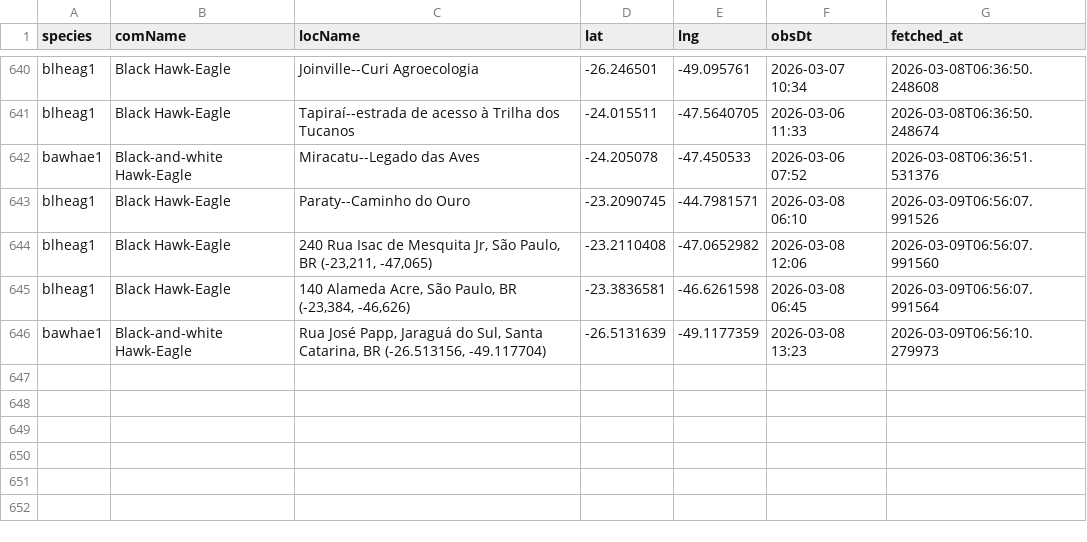
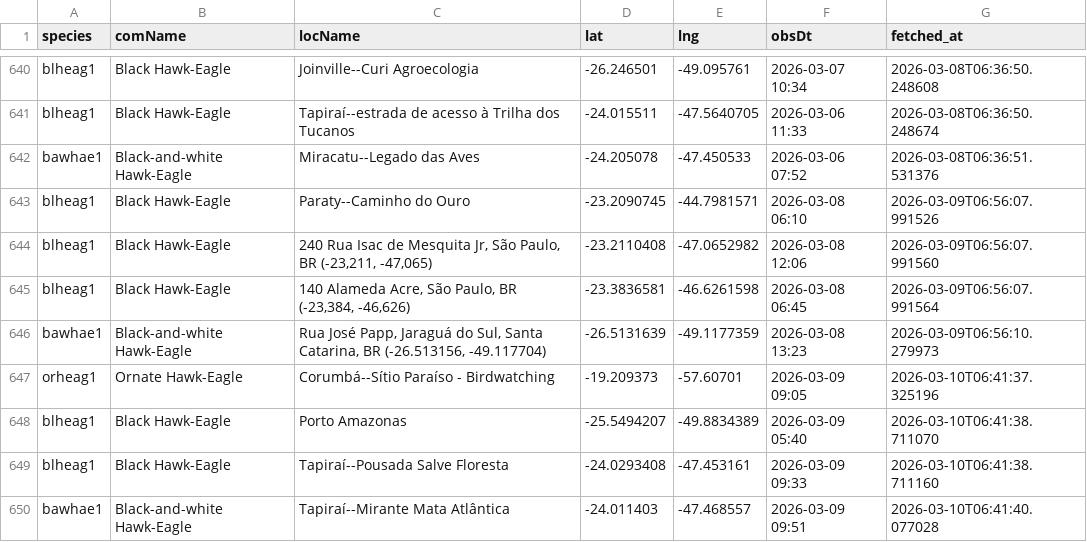
Before and after one commit to LucasEmerickTorrezani/ebird-aguias-de-penacho-dashboard, a CSV file: data/observations.csv, drawn as a sheet; only a part is shown, gaps mark what is left out.

```diff
--- a/data/observations.csv
+++ b/data/observations.csv
@@ -646 +646,5 @@ blheag1,Black Hawk-Eagle,"140 Alameda Acre, São Paulo, BR (-23,384, -46,626)",-
 bawhae1,Black-and-white Hawk-Eagle,"Rua José Papp, Jaraguá do Sul, Santa Catarina, BR (-26.513156, -49.117704)",-26.5131639,-49.1177359,2026-03-08 13:23,2026-03-09T06:56:10.279973
+orheag1,Ornate Hawk-Eagle,Corumbá--Sítio Paraíso - Birdwatching,-19.209373,-57.60701,2026-03-09 09:05,2026-03-10T06:41:37.325196
+blheag1,Black Hawk-Eagle,Porto Amazonas,-25.5494207,-49.8834389,2026-03-09 05:40,2026-03-10T06:41:38.711070
+blheag1,Black Hawk-Eagle,Tapiraí--Pousada Salve Floresta,-24.0293408,-47.453161,2026-03-09 09:33,2026-03-10T06:41:38.711160
+bawhae1,Black-and-white Hawk-Eagle,Tapiraí--Mirante Mata Atlântica,-24.011403,-47.468557,2026-03-09 09:51,2026-03-10T06:41:40.077028
```
